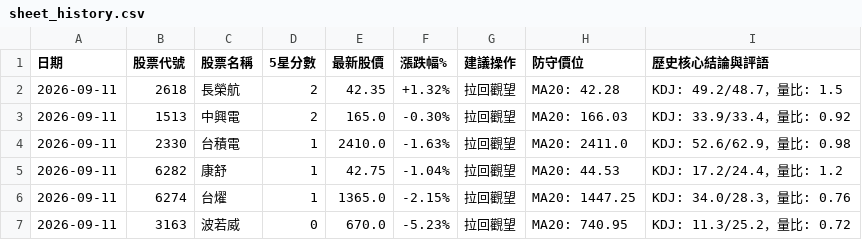
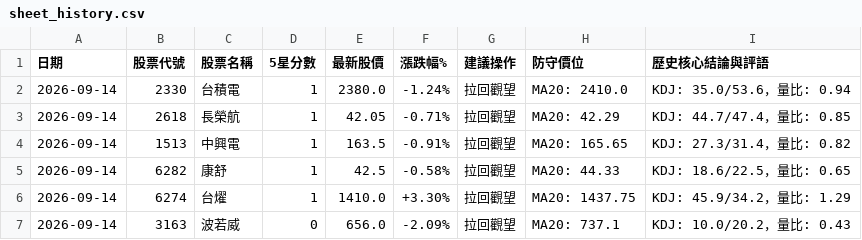
Before and after one commit to Jou-chiang/stock-dashboard, a CSV file: sheet_history.csv, drawn as a sheet.

```diff
--- a/sheet_history.csv
+++ b/sheet_history.csv
@@ -1,7 +1,7 @@
 日期,股票代號,股票名稱,5星分數,最新股價,漲跌幅%,建議操作,防守價位,歷史核心結論與評語
-2026-09-11,2618,長榮航,2,42.35,+1.32%,拉回觀望,MA20: 42.28,KDJ: 49.2/48.7，量比: 1.5
-2026-09-11,1513,中興電,2,165.0,-0.30%,拉回觀望,MA20: 166.03,KDJ: 33.9/33.4，量比: 0.92
-2026-09-11,2330,台積電,1,2410.0,-1.63%,拉回觀望,MA20: 2411.0,KDJ: 52.6/62.9，量比: 0.98
-2026-09-11,6282,康舒,1,42.75,-1.04%,拉回觀望,MA20: 44.53,KDJ: 17.2/24.4，量比: 1.2
-2026-09-11,6274,台燿,1,1365.0,-2.15%,拉回觀望,MA20: 1447.25,KDJ: 34.0/28.3，量比: 0.76
-2026-09-11,3163,波若威,0,670.0,-5.23%,拉回觀望,MA20: 740.95,KDJ: 11.3/25.2，量比: 0.72
+2026-09-14,2330,台積電,1,2380.0,-1.24%,拉回觀望,MA20: 2410.0,KDJ: 35.0/53.6，量比: 0.94
+2026-09-14,2618,長榮航,1,42.05,-0.71%,拉回觀望,MA20: 42.29,KDJ: 44.7/47.4，量比: 0.85
+2026-09-14,1513,中興電,1,163.5,-0.91%,拉回觀望,MA20: 165.65,KDJ: 27.3/31.4，量比: 0.82
+2026-09-14,6282,康舒,1,42.5,-0.58%,拉回觀望,MA20: 44.33,KDJ: 18.6/22.5，量比: 0.65
+2026-09-14,6274,台燿,1,1410.0,+3.30%,拉回觀望,MA20: 1437.75,KDJ: 45.9/34.2，量比: 1.29
+2026-09-14,3163,波若威,0,656.0,-2.09%,拉回觀望,MA20: 737.1,KDJ: 10.0/20.2，量比: 0.43
```
Also changed, not shown: sheet_scores.csv, 2 other files.
